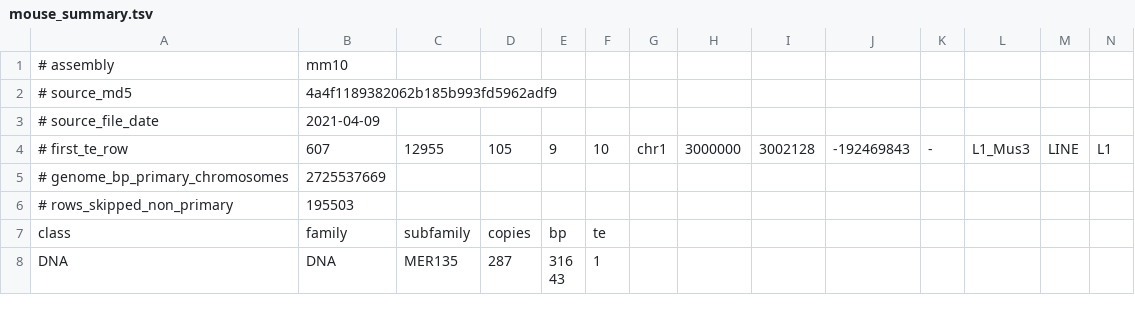
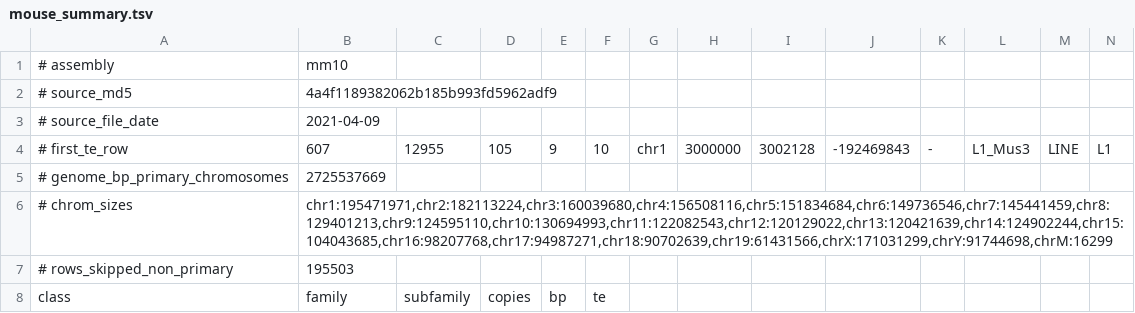
Before and after one commit to sahuno/RepeatAfterMe, a TSV file: data/mouse_summary.tsv, drawn as a sheet; only a part is shown; the shorter side is filled out with more unchanged rows; rows hold the shown columns only; the diff names each change by its address in the sheet, - before the commit and + after, or states it on an @@ line.

```diff
--- a/data/mouse_summary.tsv
+++ b/data/mouse_summary.tsv
+row 6: # chrom_sizes | chr1:195471971,chr2:182113224,chr3:160039680,chr4:156508116,chr5:151834684,chr6:149736546,chr7:145441459,chr8:129401213,chr9:124595110,chr10:130694993,chr11:122082543,chr12:120129022,chr13:120421639,chr14:124902244,chr15:104043685,chr16:98207768,chr17:94987271,chr18:90702639,chr19:61431566,chrX:171031299,chrY:91744698,chrM:16299
```
Also changed, not shown: data/human_summary.tsv, 6 other files.
